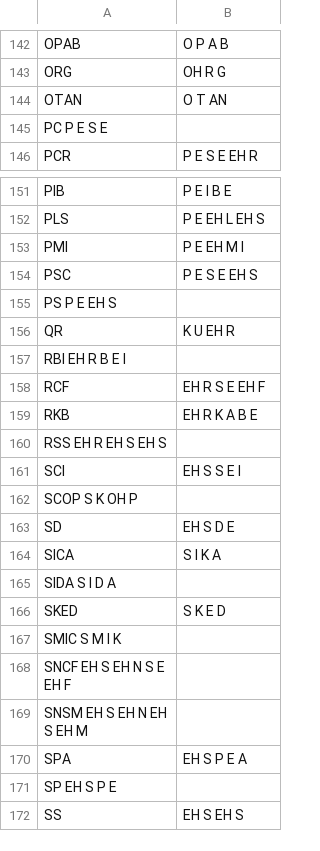
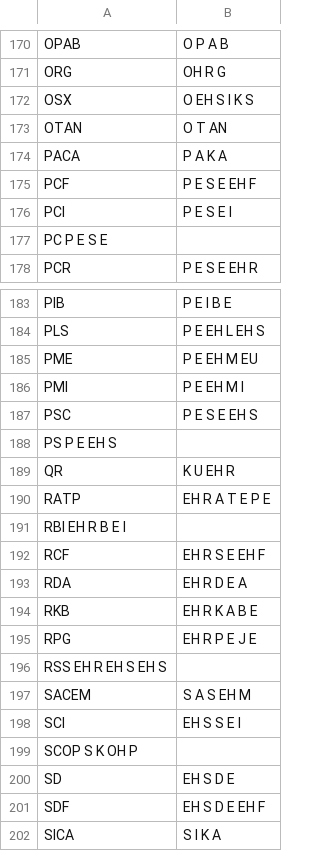
Before and after one commit to gweltou/ostilhou, a TSV file: ostilhou/dicts/acronyms.tsv, drawn as a sheet; only a part is shown, gaps mark what is left out; the shorter side is filled out with more unchanged rows; the diff covers the shown part only; the diff names each change by its address in the sheet, - before the commit and + after, or states it on an @@ line.

```diff
--- a/ostilhou/dicts/acronyms.tsv
+++ b/ostilhou/dicts/acronyms.tsv
+row 172: OSX | O EH S I K S
+row 174: PACA | P A K A
+row 175: PCF | P E S E EH F
+row 176: PCI | P E S E I
+row 185: PME | P E EH M EU
+row 190: RATP | EH R A T E P E
+row 193: RDA | EH R D E A
+row 195: RPG | EH R P E J E
+row 197: SACEM | S A S EH M
+row 201: SDF | EH S D E EH F
```
Also changed, not shown: 40 added rows and 4 removed rows elsewhere in this file, ostilhou/asr/lexicon_add.tsv, ostilhou/dicts/first_names.tsv, 20 other files.
